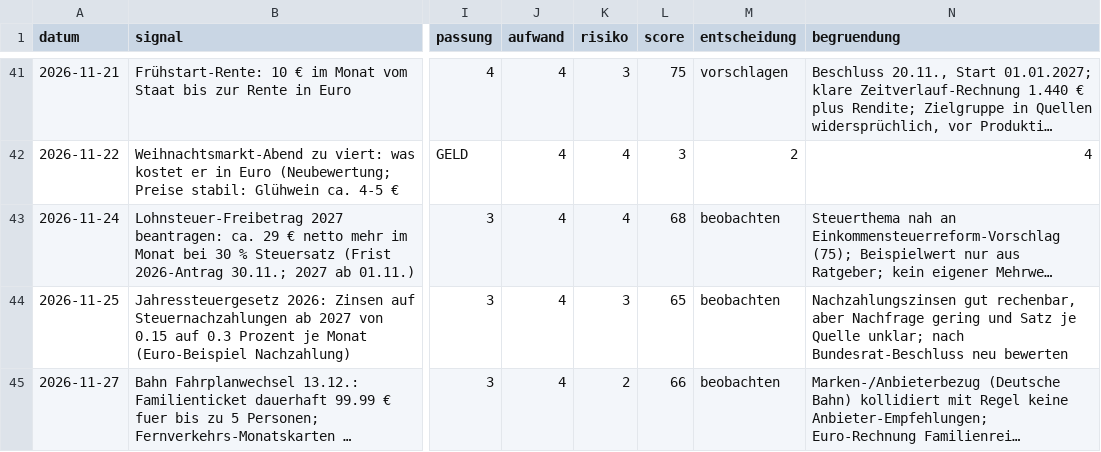
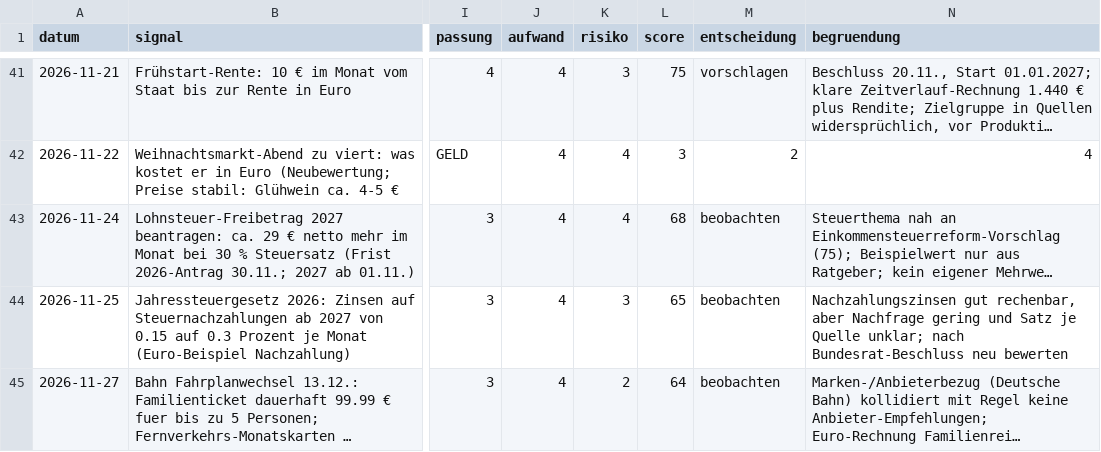
Before and after one commit to Dagjori/TikTok-Automation, a CSV file: data/trends/trend-log.csv, drawn as a sheet; only a part is shown, gaps mark what is left out; long unchanged cells end in …; the diff names each change by its address in the sheet, - before the commit and + after, or states it on an @@ line.

```diff
--- a/data/trends/trend-log.csv
+++ b/data/trends/trend-log.csv
-L45 (score): 66
+L45 (score): 64
```
